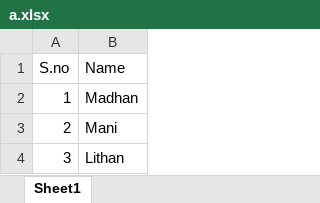
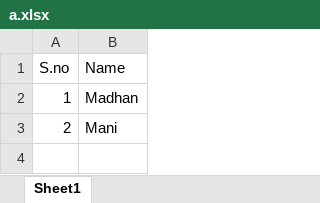
Before and after one commit to madhan148/SkillTest1, an Excel workbook: a.xlsx, sheet Sheet1, drawn as a sheet; values as stored, in another font and other column widths than the file's, no borders; the diff names each change by its address in the sheet, - before the commit and + after, or states it on an @@ line.

```diff
--- a/a.xlsx (sheet Sheet1)
+++ b/a.xlsx (sheet Sheet1)
-row 4: 3 | Lithan
```
Also changed, not shown: 1 other file.
